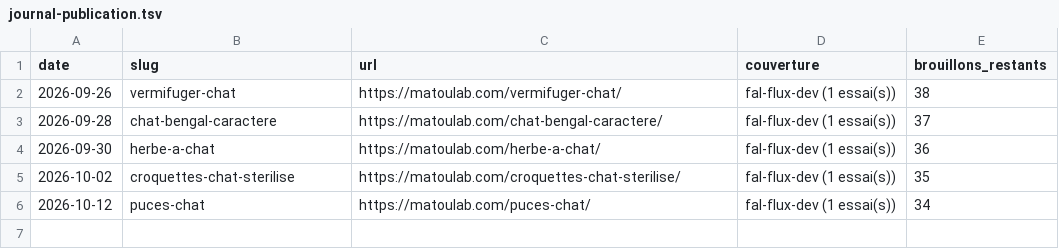
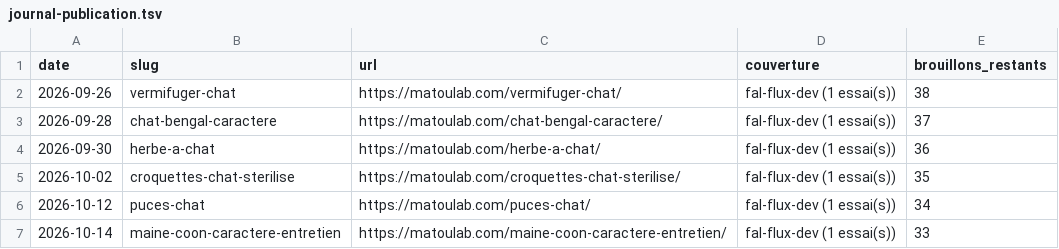
Before and after one commit to Remy-authority/matoulab, a TSV file: tasks/journal-publication.tsv, drawn as a sheet.

```diff
--- a/tasks/journal-publication.tsv
+++ b/tasks/journal-publication.tsv
@@ -6 +6,2 @@ date	slug	url	couverture	brouillons_restants
 2026-10-12	puces-chat	https://matoulab.com/puces-chat/	fal-flux-dev (1 essai(s))	34
+2026-10-14	maine-coon-caractere-entretien	https://matoulab.com/maine-coon-caractere-entretien/	fal-flux-dev (1 essai(s))	33
```
Also changed, not shown: 4 other files.
